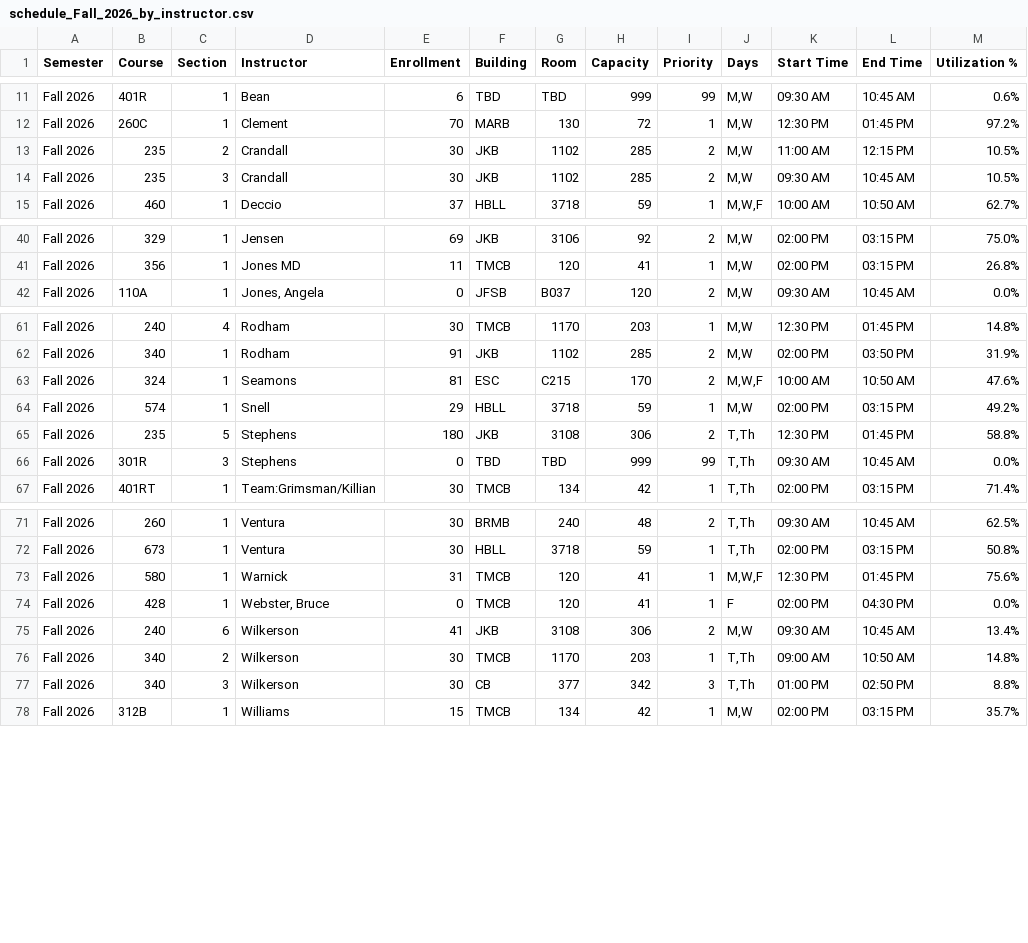
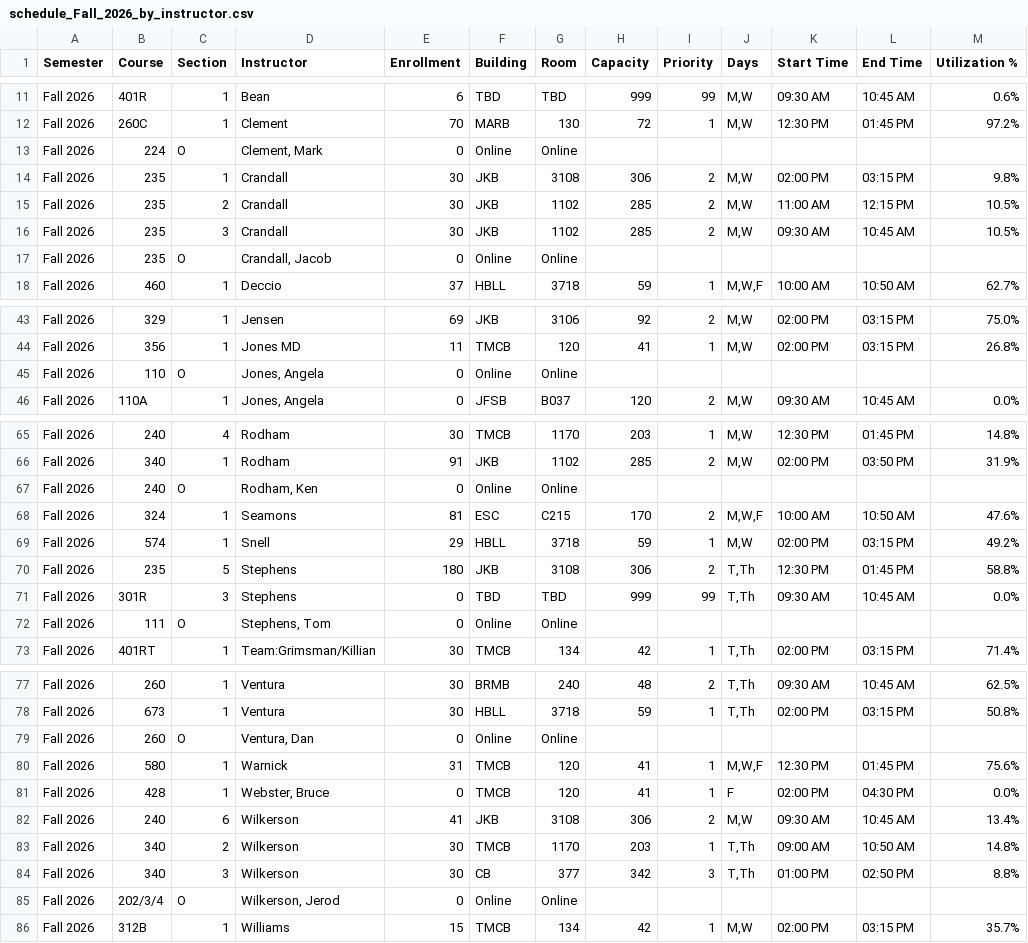
Before and after one commit to mjcleme/scheduling-public, a CSV file: schedule_Fall_2026_by_instructor.csv, drawn as a sheet; only a part is shown, gaps mark what is left out; the diff names each change by its address in the sheet, - before the commit and + after, or states it on an @@ line.

```diff
--- a/schedule_Fall_2026_by_instructor.csv
+++ b/schedule_Fall_2026_by_instructor.csv
+row 13: Fall 2026 | 224 | O | Clement, Mark | 0 | Online | Online
+row 14: Fall 2026 | 235 | 1 | Crandall | 30 | JKB | 3108 | 306 | 2 | M,W | 02:00 PM | 03:15 PM | 9.8%
+row 17: Fall 2026 | 235 | O | Crandall, Jacob | 0 | Online | Online
+row 45: Fall 2026 | 110 | O | Jones, Angela | 0 | Online | Online
+row 67: Fall 2026 | 240 | O | Rodham, Ken | 0 | Online | Online
+row 72: Fall 2026 | 111 | O | Stephens, Tom | 0 | Online | Online
+row 79: Fall 2026 | 260 | O | Ventura, Dan | 0 | Online | Online
+row 85: Fall 2026 | 202/3/4 | O | Wilkerson, Jerod | 0 | Online | Online
```
Also changed, not shown: conflicts_Fall_2026.csv, faculty_schedule_pivot.csv, 6 other files.
